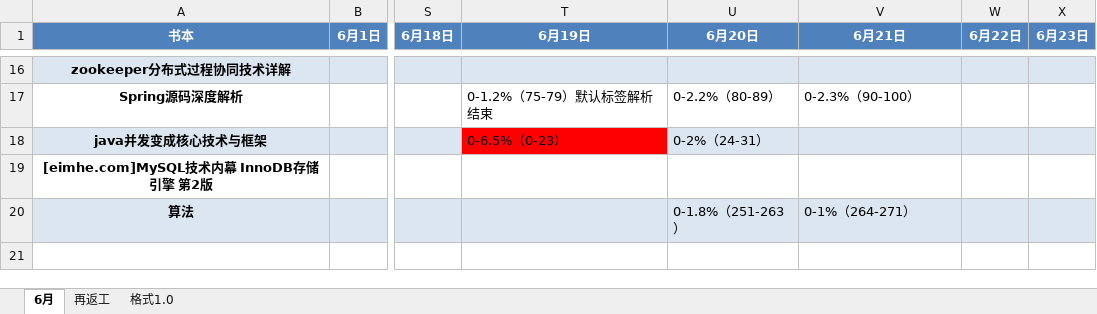
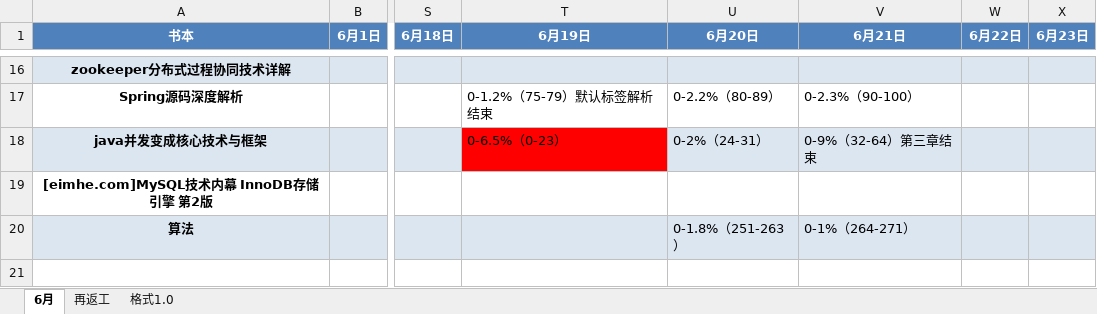
Before and after one commit to jianglong161/-, an Excel workbook: 书单-2017.xlsx, sheet 6月, drawn as a sheet; only a part is shown, gaps mark what is left out; values as stored, in another font and other column widths than the file's, no borders; the diff names each change by its address in the sheet, - before the commit and + after, or states it on an @@ line.

Commit message:
更新书单进度--java并发

```diff
--- a/书单-2017.xlsx (sheet 6月)
+++ b/书单-2017.xlsx (sheet 6月)
-V18 (6月21日): (empty)
+V18 (6月21日): 0-9%（32-64）第三章结束
```
